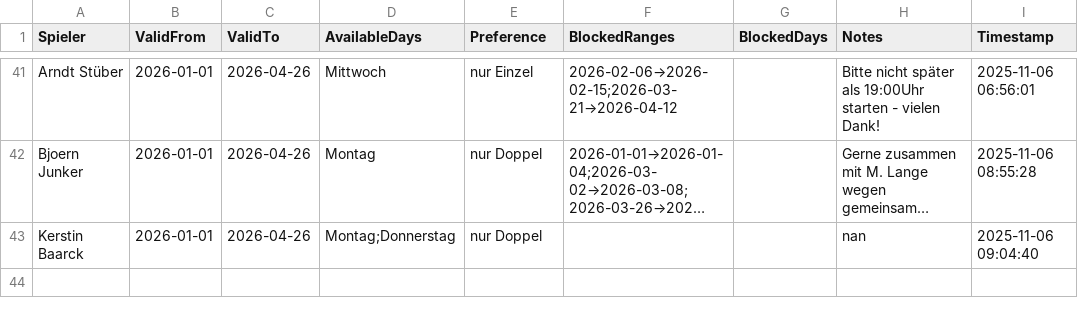
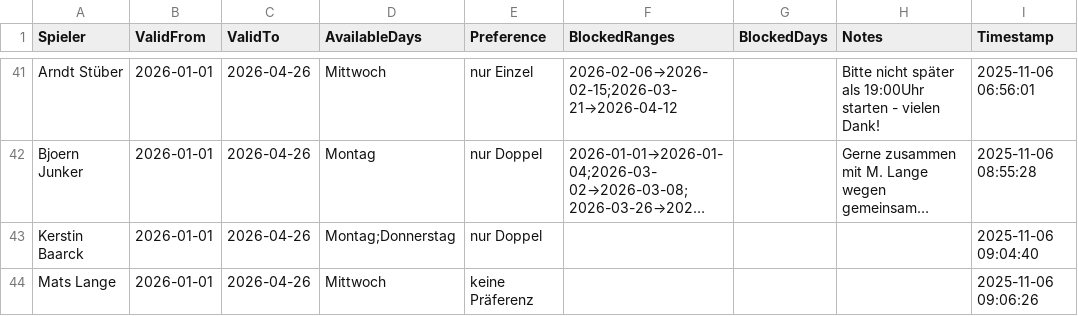
Before and after one commit to liamw8lde/Winter-2024_2025-Training-PLan, a CSV file: Spieler_Preferences_2026.csv, drawn as a sheet; only a part is shown, gaps mark what is left out; long unchanged cells end in …; the diff names each change by its address in the sheet, - before the commit and + after, or states it on an @@ line.

Commit message:
Update Präferenzen für Mats Lange

```diff
--- a/Spieler_Preferences_2026.csv
+++ b/Spieler_Preferences_2026.csv
-H43 (Notes): nan
+H43 (Notes): (empty)
+row 44: Mats Lange | 2026-01-01 | 2026-04-26 | Mittwoch | keine Präferenz |  |  |  | 2025-11-06 09:06:26
```
